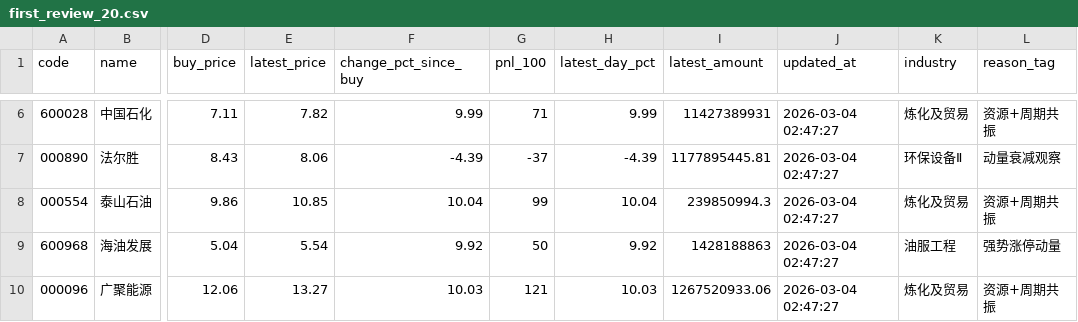
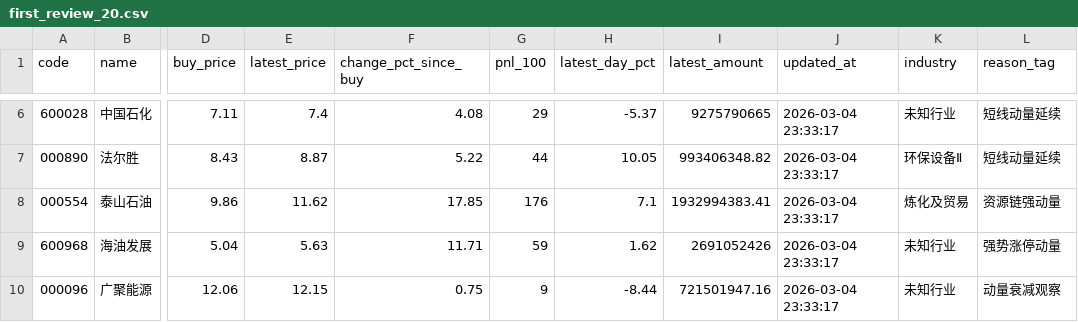
Before and after one commit to lwy-cpu93/-, a CSV file: data/first_review_20.csv, drawn as a sheet; only a part is shown, gaps mark what is left out; the diff covers the shown part only; the diff names each change by its address in the sheet, - before the commit and + after, or states it on an @@ line.

```diff
--- a/data/first_review_20.csv
+++ b/data/first_review_20.csv
-E6 (latest_price): 7.82
+E6 (latest_price): 7.4
-F6 (change_pct_since_buy): 9.99
+F6 (change_pct_since_buy): 4.08
-G6 (pnl_100): 71
+G6 (pnl_100): 29
-H6 (latest_day_pct): 9.99
+H6 (latest_day_pct): -5.37
-I6 (latest_amount): 11427389931
+I6 (latest_amount): 9275790665
-J6:J10 (updated_at): 2026-03-04 02:47:27
+J6:J10 (updated_at): 2026-03-04 23:33:17
-K6 (industry): 炼化及贸易
+K6 (industry): 未知行业
-L6 (reason_tag): 资源+周期共振
+L6 (reason_tag): 短线动量延续
-E7 (latest_price): 8.06
+E7 (latest_price): 8.87
-F7 (change_pct_since_buy): -4.39
+F7 (change_pct_since_buy): 5.22
-G7 (pnl_100): -37
+G7 (pnl_100): 44
-H7 (latest_day_pct): -4.39
+H7 (latest_day_pct): 10.05
-I7 (latest_amount): 1177895445.81
+I7 (latest_amount): 993406348.82
-L7 (reason_tag): 动量衰减观察
+L7 (reason_tag): 短线动量延续
-E8 (latest_price): 10.85
+E8 (latest_price): 11.62
-F8 (change_pct_since_buy): 10.04
+F8 (change_pct_since_buy): 17.85
-G8 (pnl_100): 99
+G8 (pnl_100): 176
-H8 (latest_day_pct): 10.04
+H8 (latest_day_pct): 7.1
-I8 (latest_amount): 239850994.3
+I8 (latest_amount): 1932994383.41
-L8 (reason_tag): 资源+周期共振
+L8 (reason_tag): 资源链强动量
-E9 (latest_price): 5.54
+E9 (latest_price): 5.63
-F9 (change_pct_since_buy): 9.92
+F9 (change_pct_since_buy): 11.71
-G9 (pnl_100): 50
+G9 (pnl_100): 59
-H9 (latest_day_pct): 9.92
+H9 (latest_day_pct): 1.62
-I9 (latest_amount): 1428188863
+I9 (latest_amount): 2691052426
-K9 (industry): 油服工程
+K9 (industry): 未知行业
-E10 (latest_price): 13.27
+E10 (latest_price): 12.15
-F10 (change_pct_since_buy): 10.03
+F10 (change_pct_since_buy): 0.75
-G10 (pnl_100): 121
+G10 (pnl_100): 9
-H10 (latest_day_pct): 10.03
+H10 (latest_day_pct): -8.44
-I10 (latest_amount): 1267520933.06
+I10 (latest_amount): 721501947.16
-K10 (industry): 炼化及贸易
+K10 (industry): 未知行业
-L10 (reason_tag): 资源+周期共振
+L10 (reason_tag): 动量衰减观察
```
Also changed, not shown: 108 edited cells elsewhere in this file, 4 other files.
